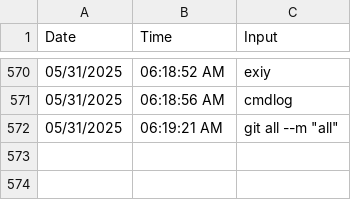
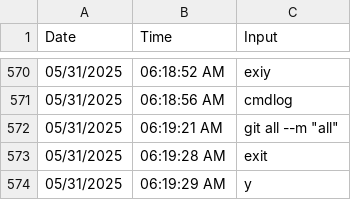
Before and after one commit to silvernuke911/Tambay-Tracker, a CSV file: TambayTracker2.0/cmdlogs/cmdlogs.csv, drawn as a sheet; only a part is shown, gaps mark what is left out; the diff names each change by its address in the sheet, - before the commit and + after, or states it on an @@ line.

```diff
--- a/TambayTracker2.0/cmdlogs/cmdlogs.csv
+++ b/TambayTracker2.0/cmdlogs/cmdlogs.csv
+row 573: 05/31/2025 | 06:19:28 AM | exit
+row 574: 05/31/2025 | 06:19:29 AM | y
```
Also changed, not shown: TambayTracker2.0/data/date_list.csv, TambayTracker2.0/data/score_data.csv.
